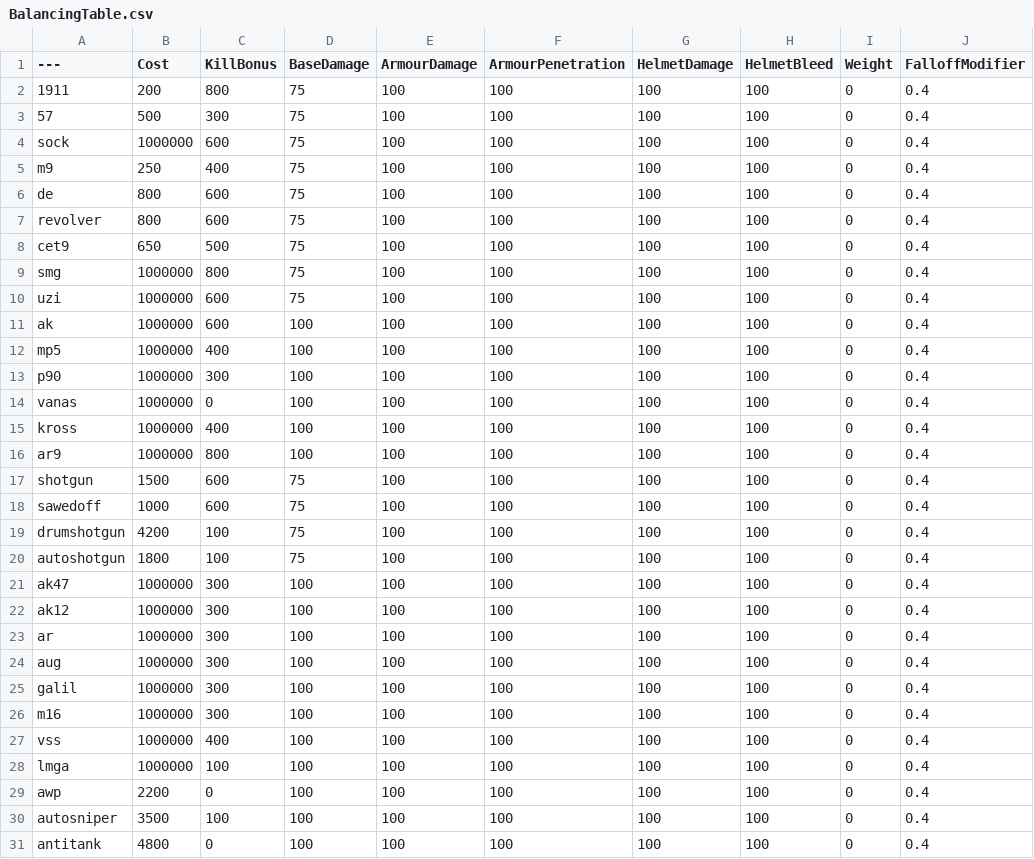
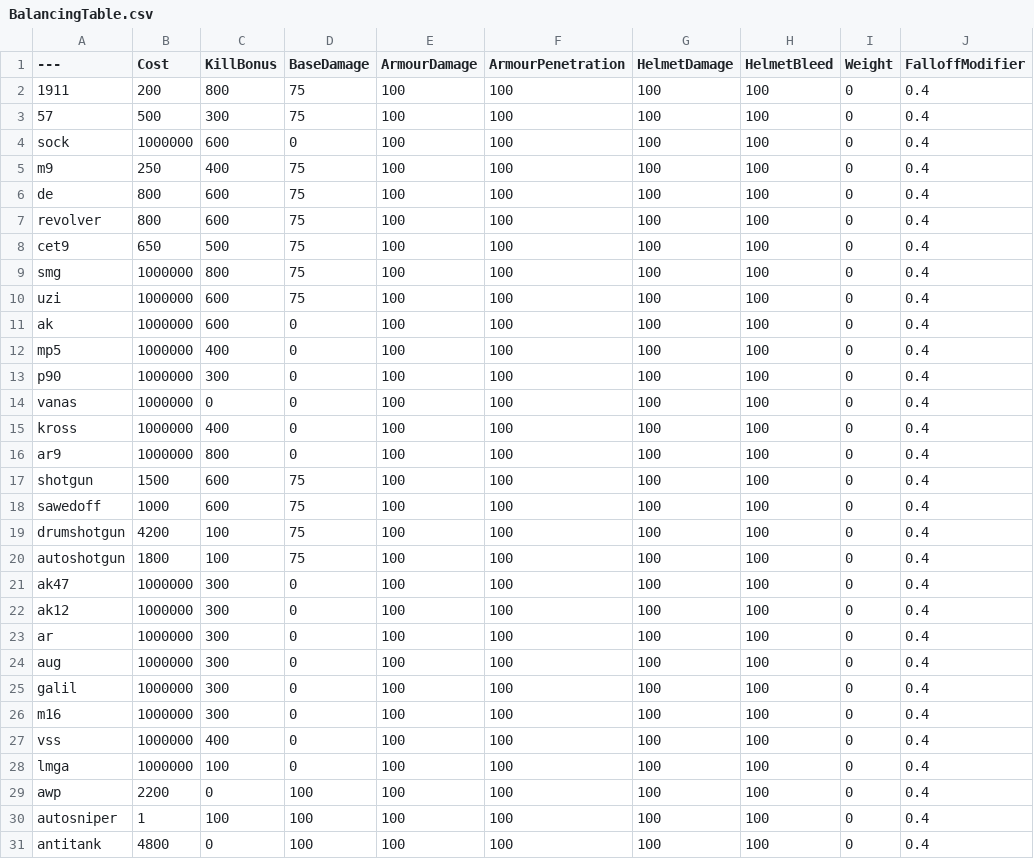
Before and after one commit to AlabaterSlim/BalancingTable, a CSV file: BalancingTable.csv, drawn as a sheet; only a part is shown; the diff names each change by its address in the sheet, - before the commit and + after, or states it on an @@ line.

Commit message:
Update BalancingTable.csv

```diff
--- a/BalancingTable.csv
+++ b/BalancingTable.csv
-D4 (BaseDamage): 75
+D4 (BaseDamage): 0
-D11:D16 (BaseDamage): 100
+D11:D16 (BaseDamage): 0
-D21:D28 (BaseDamage): 100
+D21:D28 (BaseDamage): 0
-B30 (Cost): 3500
+B30 (Cost): 1
```
